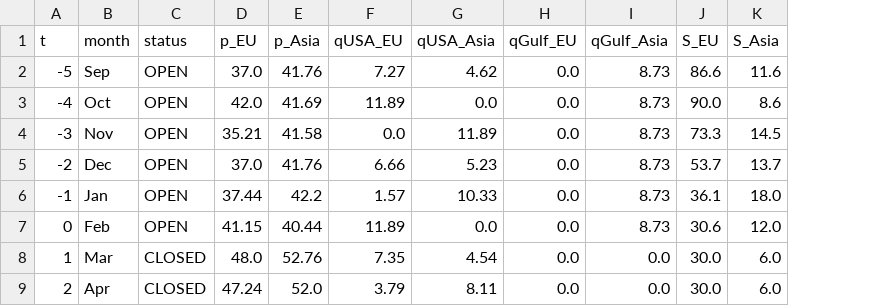
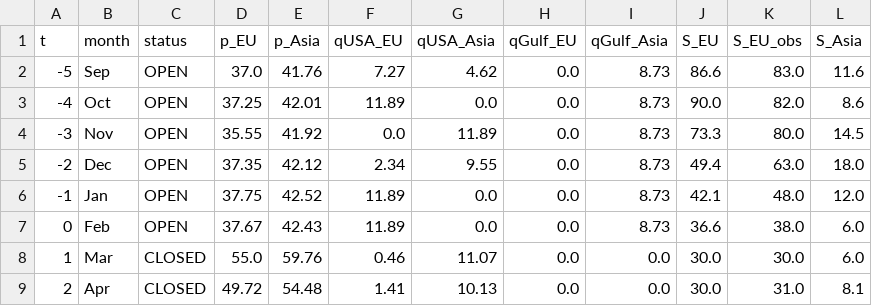
Before and after one commit to danielcasar/lng-model, a CSV file: results/competitive_trajectory.csv, drawn as a sheet; only a part is shown; addresses are those after the commit; the diff covers the shown part only; the diff names each change by its address in the sheet, - before the commit and + after, or states it on an @@ line.

```diff
--- a/results/competitive_trajectory.csv
+++ b/results/competitive_trajectory.csv
+column K (S_EU_obs), rows 2-9: 83.0 | 82.0 | 80.0 | 63.0 | 48.0 | 38.0 | 30.0 | 31.0
-D3 (p_EU): 42.0
+D3 (p_EU): 37.25
-E3 (p_Asia): 41.69
+E3 (p_Asia): 42.01
-D4 (p_EU): 35.21
+D4 (p_EU): 35.55
-E4 (p_Asia): 41.58
+E4 (p_Asia): 41.92
-D5 (p_EU): 37.0
+D5 (p_EU): 37.35
-E5 (p_Asia): 41.76
+E5 (p_Asia): 42.12
-F5 (qUSA_EU): 6.66
+F5 (qUSA_EU): 2.34
-G5 (qUSA_Asia): 5.23
+G5 (qUSA_Asia): 9.55
-J5 (S_EU): 53.7
+J5 (S_EU): 49.4
-L5 (S_Asia): 13.7
+L5 (S_Asia): 18.0
-D6 (p_EU): 37.44
+D6 (p_EU): 37.75
-E6 (p_Asia): 42.2
+E6 (p_Asia): 42.52
-F6 (qUSA_EU): 1.57
+F6 (qUSA_EU): 11.89
-G6 (qUSA_Asia): 10.33
+G6 (qUSA_Asia): 0.0
-J6 (S_EU): 36.1
+J6 (S_EU): 42.1
-L6 (S_Asia): 18.0
+L6 (S_Asia): 12.0
-D7 (p_EU): 41.15
+D7 (p_EU): 37.67
-E7 (p_Asia): 40.44
+E7 (p_Asia): 42.43
-J7 (S_EU): 30.6
+J7 (S_EU): 36.6
-L7 (S_Asia): 12.0
+L7 (S_Asia): 6.0
-D8 (p_EU): 48.0
+D8 (p_EU): 55.0
-E8 (p_Asia): 52.76
+E8 (p_Asia): 59.76
-F8 (qUSA_EU): 7.35
+F8 (qUSA_EU): 0.46
-G8 (qUSA_Asia): 4.54
+G8 (qUSA_Asia): 11.07
-D9 (p_EU): 47.24
+D9 (p_EU): 49.72
-E9 (p_Asia): 52.0
+E9 (p_Asia): 54.48
-F9 (qUSA_EU): 3.79
+F9 (qUSA_EU): 1.41
-G9 (qUSA_Asia): 8.11
+G9 (qUSA_Asia): 10.13
-L9 (S_Asia): 6.0
+L9 (S_Asia): 8.1
```
Also changed, not shown: 46 edited cells elsewhere in this file, parameters.csv, results/competitive_calibration.csv, 5 other files.
